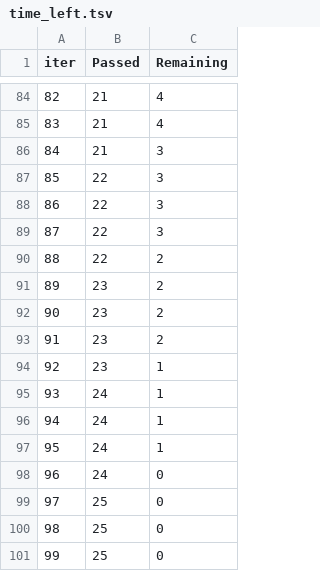
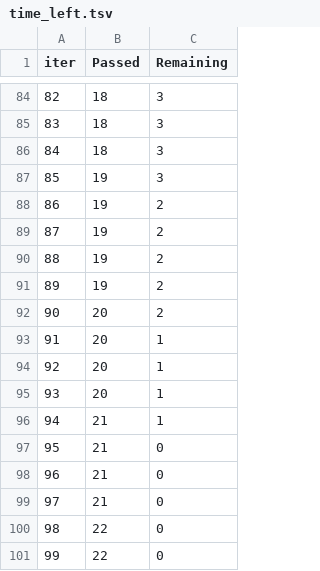
Before and after one commit to shahid-abdul/udemy-ML-project, a TSV file: catboost_info/time_left.tsv, drawn as a sheet; only a part is shown, gaps mark what is left out; the diff covers the shown part only.

```diff
--- a/catboost_info/time_left.tsv
+++ b/catboost_info/time_left.tsv
@@ -84,18 +84,18 @@ iter	Passed	Remaining
-82	21	4
-83	21	4
-84	21	3
-85	22	3
-86	22	3
-87	22	3
-88	22	2
-89	23	2
-90	23	2
-91	23	2
-92	23	1
-93	24	1
-94	24	1
-95	24	1
-96	24	0
-97	25	0
-98	25	0
-99	25	0
+82	18	3
+83	18	3
+84	18	3
+85	19	3
+86	19	2
+87	19	2
+88	19	2
+89	19	2
+90	20	2
+91	20	1
+92	20	1
+93	20	1
+94	21	1
+95	21	0
+96	21	0
+97	21	0
+98	22	0
+99	22	0
```
Also changed, not shown: 136 edited cells elsewhere in this file, 3 other files.
